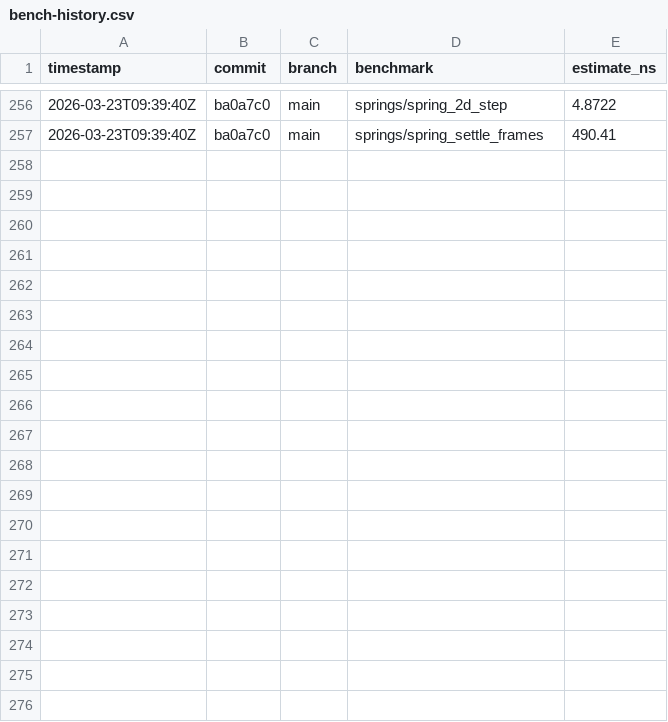
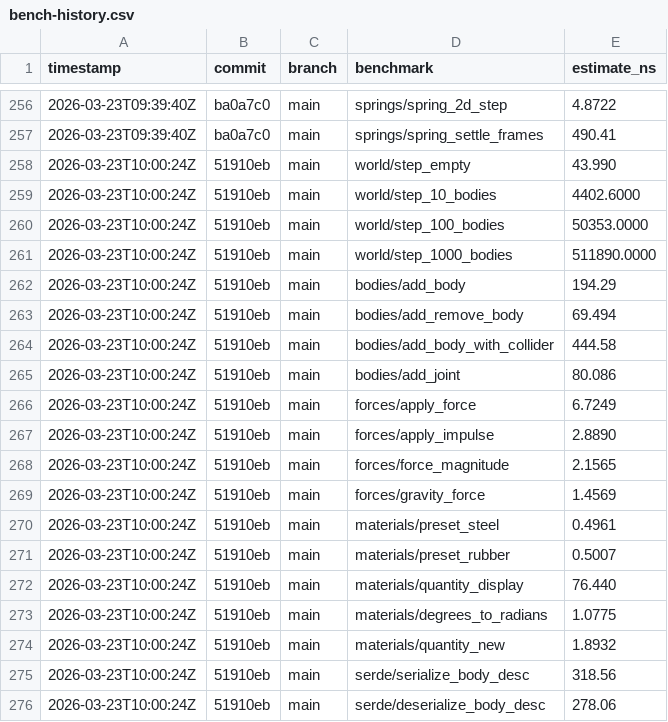
Before and after one commit to MacCracken/impetus, a CSV file: bench-history.csv, drawn as a sheet; only a part is shown, gaps mark what is left out; the diff covers the shown part only.

```diff
--- a/bench-history.csv
+++ b/bench-history.csv
@@ -257 +257,20 @@ timestamp,commit,branch,benchmark,estimate_ns
 2026-03-23T09:39:40Z,ba0a7c0,main,springs/spring_settle_frames,490.41
+2026-03-23T10:00:24Z,51910eb,main,world/step_empty,43.990
+2026-03-23T10:00:24Z,51910eb,main,world/step_10_bodies,4402.6000
+2026-03-23T10:00:24Z,51910eb,main,world/step_100_bodies,50353.0000
+2026-03-23T10:00:24Z,51910eb,main,world/step_1000_bodies,511890.0000
+2026-03-23T10:00:24Z,51910eb,main,bodies/add_body,194.29
+2026-03-23T10:00:24Z,51910eb,main,bodies/add_remove_body,69.494
+2026-03-23T10:00:24Z,51910eb,main,bodies/add_body_with_collider,444.58
+2026-03-23T10:00:24Z,51910eb,main,bodies/add_joint,80.086
+2026-03-23T10:00:24Z,51910eb,main,forces/apply_force,6.7249
+2026-03-23T10:00:24Z,51910eb,main,forces/apply_impulse,2.8890
+2026-03-23T10:00:24Z,51910eb,main,forces/force_magnitude,2.1565
+2026-03-23T10:00:24Z,51910eb,main,forces/gravity_force,1.4569
+2026-03-23T10:00:24Z,51910eb,main,materials/preset_steel,0.4961
+2026-03-23T10:00:24Z,51910eb,main,materials/preset_rubber,0.5007
+2026-03-23T10:00:24Z,51910eb,main,materials/quantity_display,76.440
+2026-03-23T10:00:24Z,51910eb,main,materials/degrees_to_radians,1.0775
+2026-03-23T10:00:24Z,51910eb,main,materials/quantity_new,1.8932
+2026-03-23T10:00:24Z,51910eb,main,serde/serialize_body_desc,318.56
+2026-03-23T10:00:24Z,51910eb,main,serde/deserialize_body_desc,278.06
```
Also changed, not shown: 15 added rows elsewhere in this file, 3 other files.
